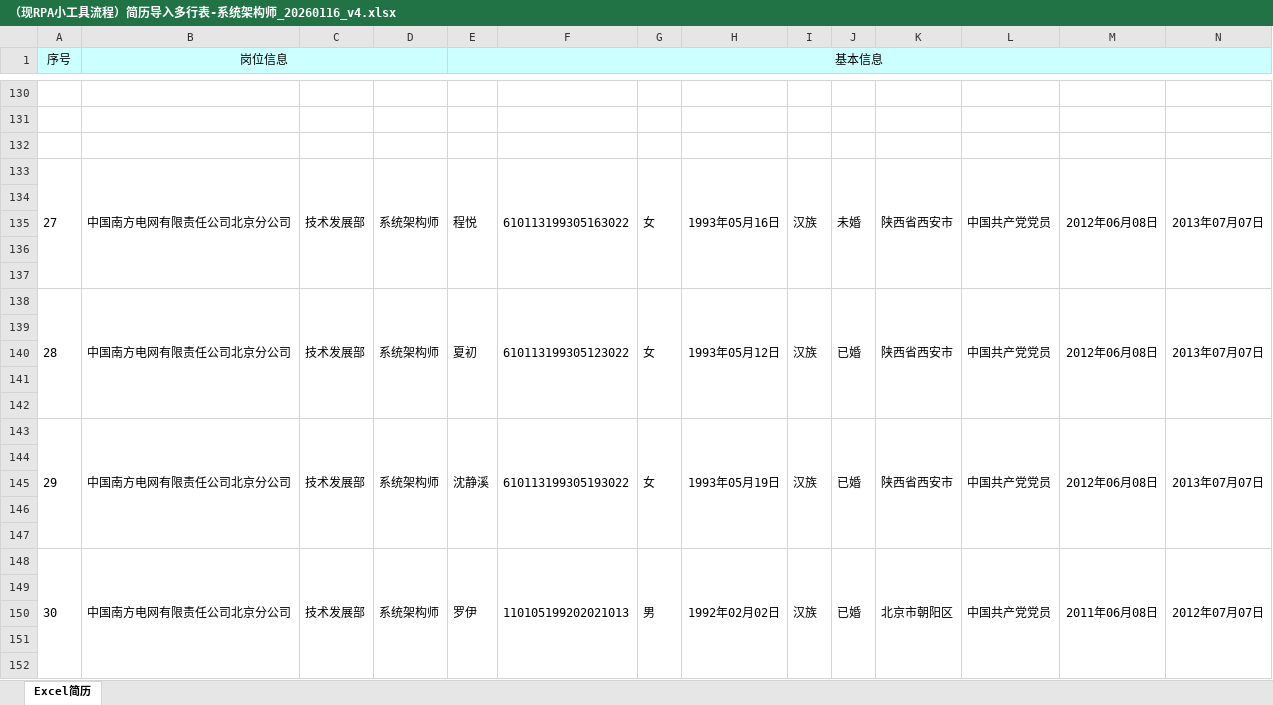
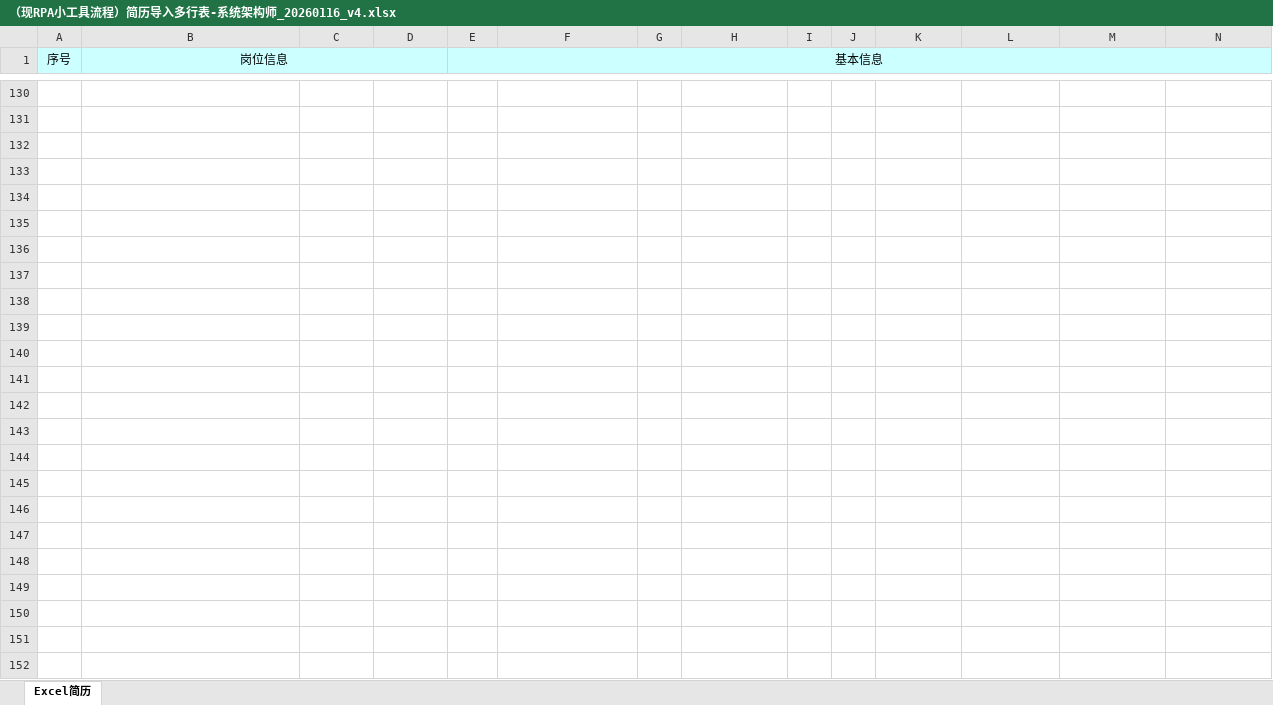
Before and after one commit to qiumeng0922/resume_extractor, an Excel workbook: 1.原文件/（现RPA小工具流程）简历导入多行表-系统架构师_20260116_v4.xlsx, sheet Excel简历, drawn as a sheet; only a part is shown, gaps mark what is left out; values as stored, in another font and other column widths than the file's, no borders; rows hold the shown columns only; the diff names each change by its address in the sheet, - before the commit and + after, or states it on an @@ line.

Commit message:
20260117_系统架构师(完成)_v

```diff
--- a/1.原文件/（现RPA小工具流程）简历导入多行表-系统架构师_20260116_v4.xlsx (sheet Excel简历)
+++ b/1.原文件/（现RPA小工具流程）简历导入多行表-系统架构师_20260116_v4.xlsx (sheet Excel简历)
-row 133: 27 | 中国南方电网有限责任公司北京分公司 | 技术发展部 | 系统架构师 | 程悦 | 610113199305163022 | 女 | 1993年05月16日 | 汉族 | 未婚 | 陕西省西安市 | 中国共产党党员 | 2012年06月08日 | 2013年07月07日
-row 134: (empty)
-row 135: (empty)
-row 136: (empty)
-row 137: (empty)
-row 138: 28 | 中国南方电网有限责任公司北京分公司 | 技术发展部 | 系统架构师 | 夏初 | 610113199305123022 | 女 | 1993年05月12日 | 汉族 | 已婚 | 陕西省西安市 | 中国共产党党员 | 2012年06月08日 | 2013年07月07日
-row 139: (empty)
-row 140: (empty)
-row 141: (empty)
-row 142: (empty)
-row 143: 29 | 中国南方电网有限责任公司北京分公司 | 技术发展部 | 系统架构师 | 沈静溪 | 610113199305193022 | 女 | 1993年05月19日 | 汉族 | 已婚 | 陕西省西安市 | 中国共产党党员 | 2012年06月08日 | 2013年07月07日
-row 144: (empty)
-row 145: (empty)
-row 146: (empty)
-row 147: (empty)
-row 148: 30 | 中国南方电网有限责任公司北京分公司 | 技术发展部 | 系统架构师 | 罗伊 | 110105199202021013 | 男 | 1992年02月02日 | 汉族 | 已婚 | 北京市朝阳区 | 中国共产党党员 | 2011年06月08日 | 2012年07月07日
-row 149: (empty)
-row 150: (empty)
-row 151: (empty)
```
Also changed, not shown: 1.原文件/岗位需求明细表/条件要求较简单的部分岗位岗位要求-模拟数据.xlsx, 1.原文件/条件要求较简单的部分岗位岗位要求-模拟数据_v1.xlsx, 14 other files.
